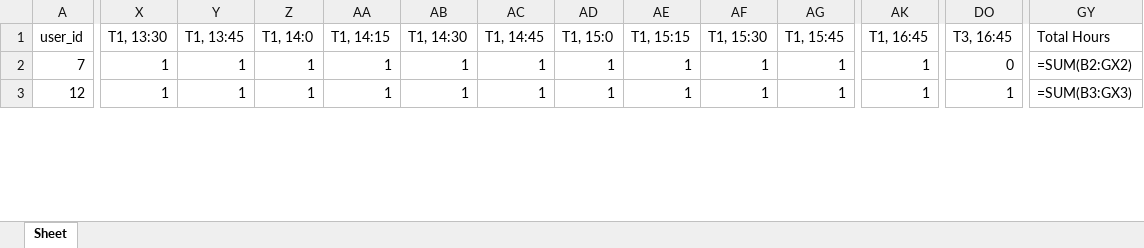
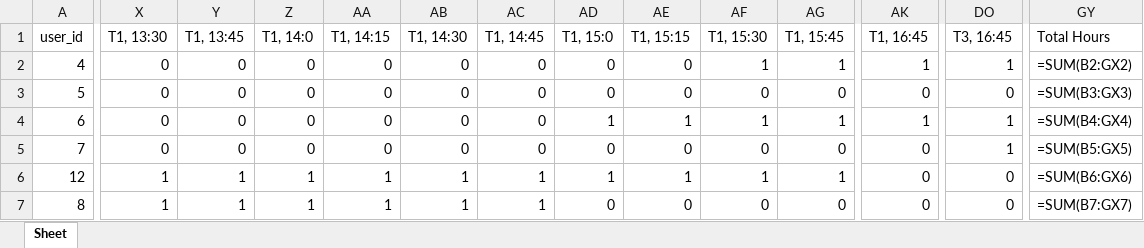
Before and after one commit to Dr-SIRM/project-x, an Excel workbook: Einsatzplan.xlsx, sheet Sheet, drawn as a sheet; only a part is shown, gaps mark what is left out; values as stored, in another font and other column widths than the file's, no cell formats; formulas without a stored value are shown as written; addresses are those after the commit; rows hold the shown columns only; the diff covers the shown part only; the diff names each change by its address in the sheet, - before the commit and + after, or states it on an @@ line.

```diff
--- a/Einsatzplan.xlsx (sheet Sheet)
+++ b/Einsatzplan.xlsx (sheet Sheet)
+row 2: 4 | 0 | 0 | 0 | 0 | 0 | 0 | 0 | 0 | 1 | 1 | 1 | 1 | =SUM(B2:GX2)
+row 3: 5 | 0 | 0 | 0 | 0 | 0 | 0 | 0 | 0 | 0 | 0 | 0 | 0 | =SUM(B3:GX3)
+row 4: 6 | 0 | 0 | 0 | 0 | 0 | 0 | 1 | 1 | 1 | 1 | 1 | 1 | =SUM(B4:GX4)
-X5 (T1, 13:30): 1
+X5 (T1, 13:30): 0
-Y5 (T1, 13:45): 1
+Y5 (T1, 13:45): 0
-Z5 (T1, 14:0): 1
+Z5 (T1, 14:0): 0
-AA5 (T1, 14:15): 1
+AA5 (T1, 14:15): 0
-AB5 (T1, 14:30): 1
+AB5 (T1, 14:30): 0
-AC5 (T1, 14:45): 1
+AC5 (T1, 14:45): 0
-AD5 (T1, 15:0): 1
+AD5 (T1, 15:0): 0
-AE5 (T1, 15:15): 1
+AE5 (T1, 15:15): 0
-AF5 (T1, 15:30): 1
+AF5 (T1, 15:30): 0
-AG5 (T1, 15:45): 1
+AG5 (T1, 15:45): 0
-AK5:AK6 (T1, 16:45): 1
+AK5:AK6 (T1, 16:45): 0
-DO5 (T3, 16:45): 0
+DO5 (T3, 16:45): 1
-GY5 (Total Hours): =SUM(B2:GX2)
+GY5 (Total Hours): =SUM(B5:GX5)
-DO6 (T3, 16:45): 1
+DO6 (T3, 16:45): 0
-GY6 (Total Hours): =SUM(B3:GX3)
+GY6 (Total Hours): =SUM(B6:GX6)
+row 7: 8 | 1 | 1 | 1 | 1 | 1 | 1 | 0 | 0 | 0 | 0 | 0 | 0 | =SUM(B7:GX7)
```
Also changed, not shown: 2 added rows and 171 edited cells elsewhere in this sheet, cell formats, 2 other files.
